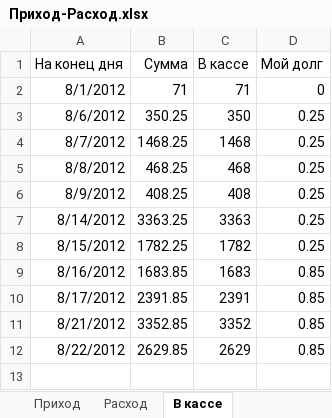
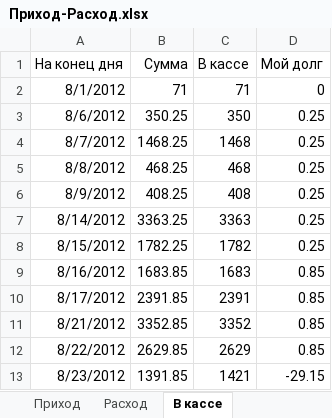
Before and after one commit to Balog/GraphWork, an Excel workbook: Касса/Приход-Расход.xlsx, sheet В кассе, drawn as a sheet; values as stored, in another font and other column widths than the file's, no borders; the diff names each change by its address in the sheet, - before the commit and + after, or states it on an @@ line.

```diff
--- a/Касса/Приход-Расход.xlsx (sheet В кассе)
+++ b/Касса/Приход-Расход.xlsx (sheet В кассе)
+row 13: 8/23/2012 | 1391.85 | 1421 | -29.15
```
Also changed, not shown: sheet Расход, sheet Приход, Касса/Набор в печать книжек.xlsx, 1 other file.
